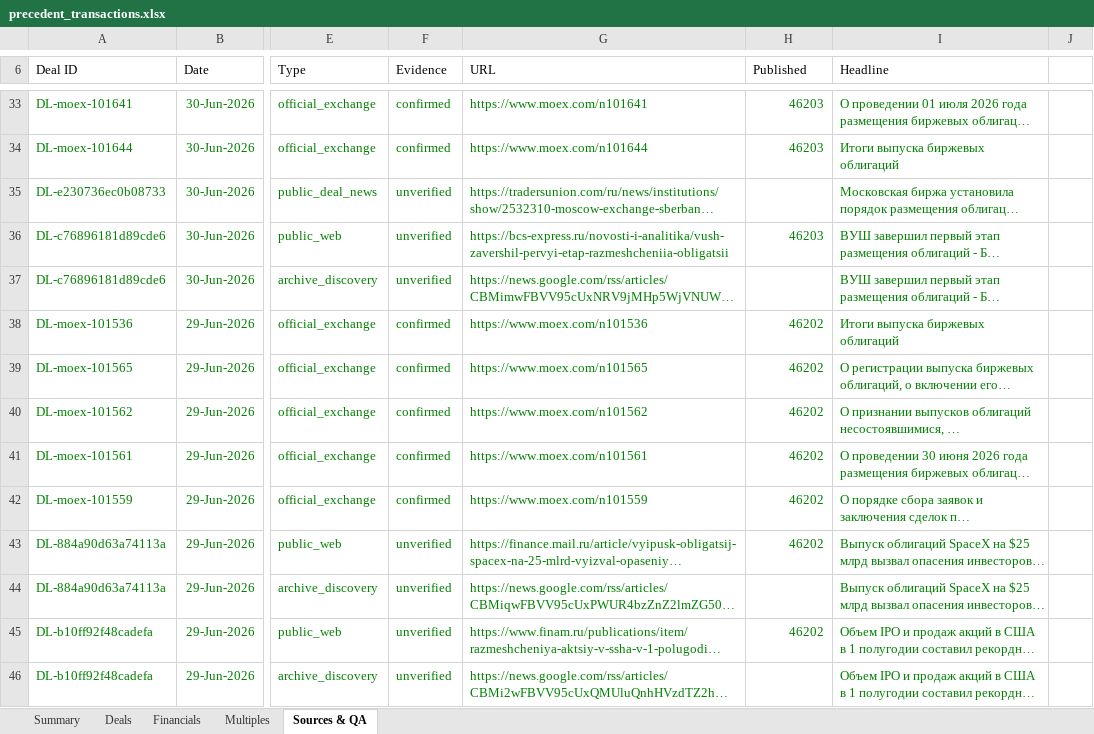
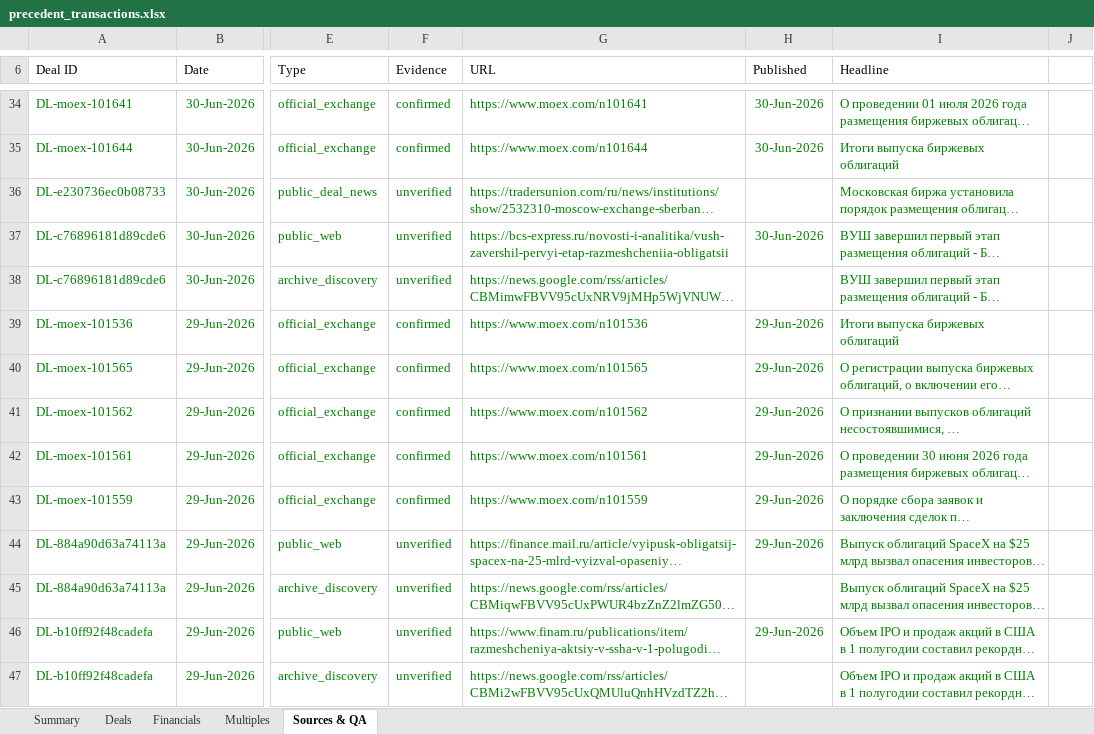
Before and after one commit to irisaurum/deal-markets-copilot, an Excel workbook: output/precedent_transactions.xlsx, sheet Sources & QA, drawn as a sheet; only a part is shown, gaps mark what is left out; long unchanged cells end in …; values as stored, in another font and other column widths than the file's, no borders; table styles not drawn; addresses are those after the commit; the diff covers the shown part only; the diff names each change by its address in the sheet, - before the commit and + after, or states it on an @@ line.

```diff
--- a/output/precedent_transactions.xlsx (sheet Sources & QA)
+++ b/output/precedent_transactions.xlsx (sheet Sources & QA)
-H34:H35 (Published): 46203
+H34:H35 (Published): 30-Jun-2026
-H37 (Published): 46203
+H37 (Published): 30-Jun-2026
-H39:H44 (Published): 46202
+H39:H44 (Published): 29-Jun-2026
-H46 (Published): 46202
+H46 (Published): 29-Jun-2026
```
Also changed, not shown: 3 added rows, 3 removed rows, 103 edited cells, cell formats and merged cells elsewhere in this sheet, sheet Deals, sheet Summary, 15 other files.
